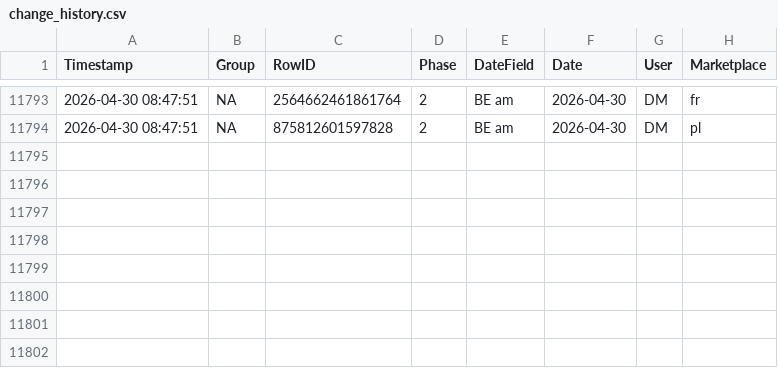
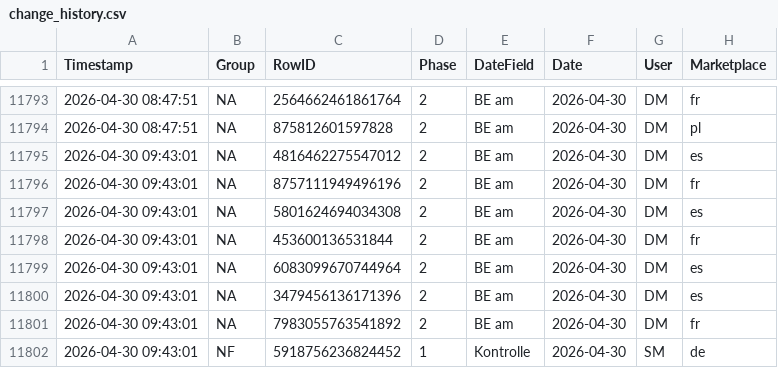
Before and after one commit to fmossig/smartsheet-tracker, a CSV file: tracking_data/change_history.csv, drawn as a sheet; only a part is shown, gaps mark what is left out.

```diff
--- a/tracking_data/change_history.csv
+++ b/tracking_data/change_history.csv
@@ -11794 +11794,9 @@ Timestamp,Group,RowID,Phase,DateField,Date,User,Marketplace
 2026-04-30 08:47:51,NA,875812601597828,2,BE am,2026-04-30,DM,pl
+2026-04-30 09:43:01,NA,4816462275547012,2,BE am,2026-04-30,DM,es
+2026-04-30 09:43:01,NA,8757111949496196,2,BE am,2026-04-30,DM,fr
+2026-04-30 09:43:01,NA,5801624694034308,2,BE am,2026-04-30,DM,es
+2026-04-30 09:43:01,NA,453600136531844,2,BE am,2026-04-30,DM,fr
+2026-04-30 09:43:01,NA,6083099670744964,2,BE am,2026-04-30,DM,es
+2026-04-30 09:43:01,NA,3479456136171396,2,BE am,2026-04-30,DM,es
+2026-04-30 09:43:01,NA,7983055763541892,2,BE am,2026-04-30,DM,fr
+2026-04-30 09:43:01,NF,5918756236824452,1,Kontrolle,2026-04-30,SM,de
```
Also changed, not shown: 1 other file.
